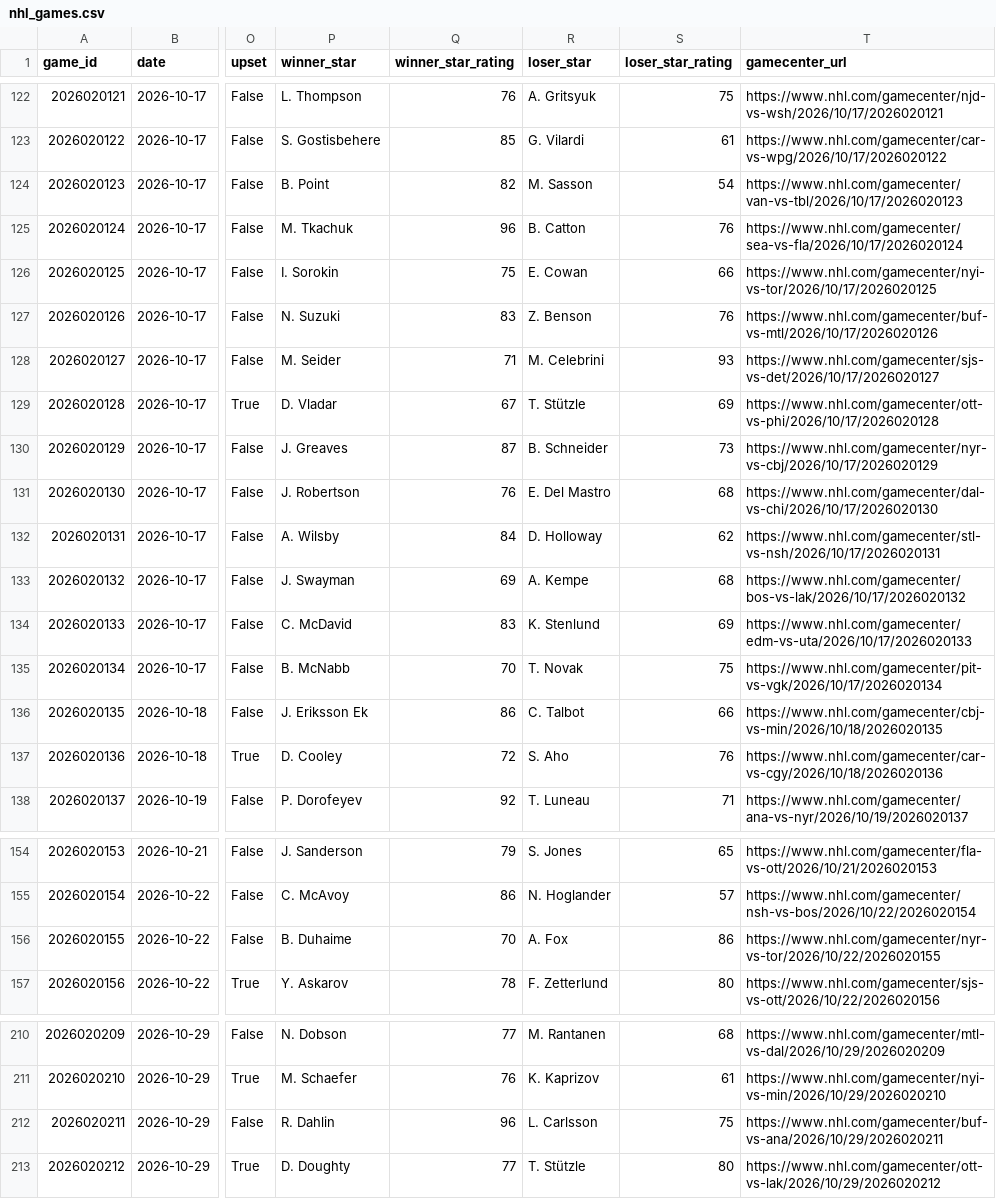
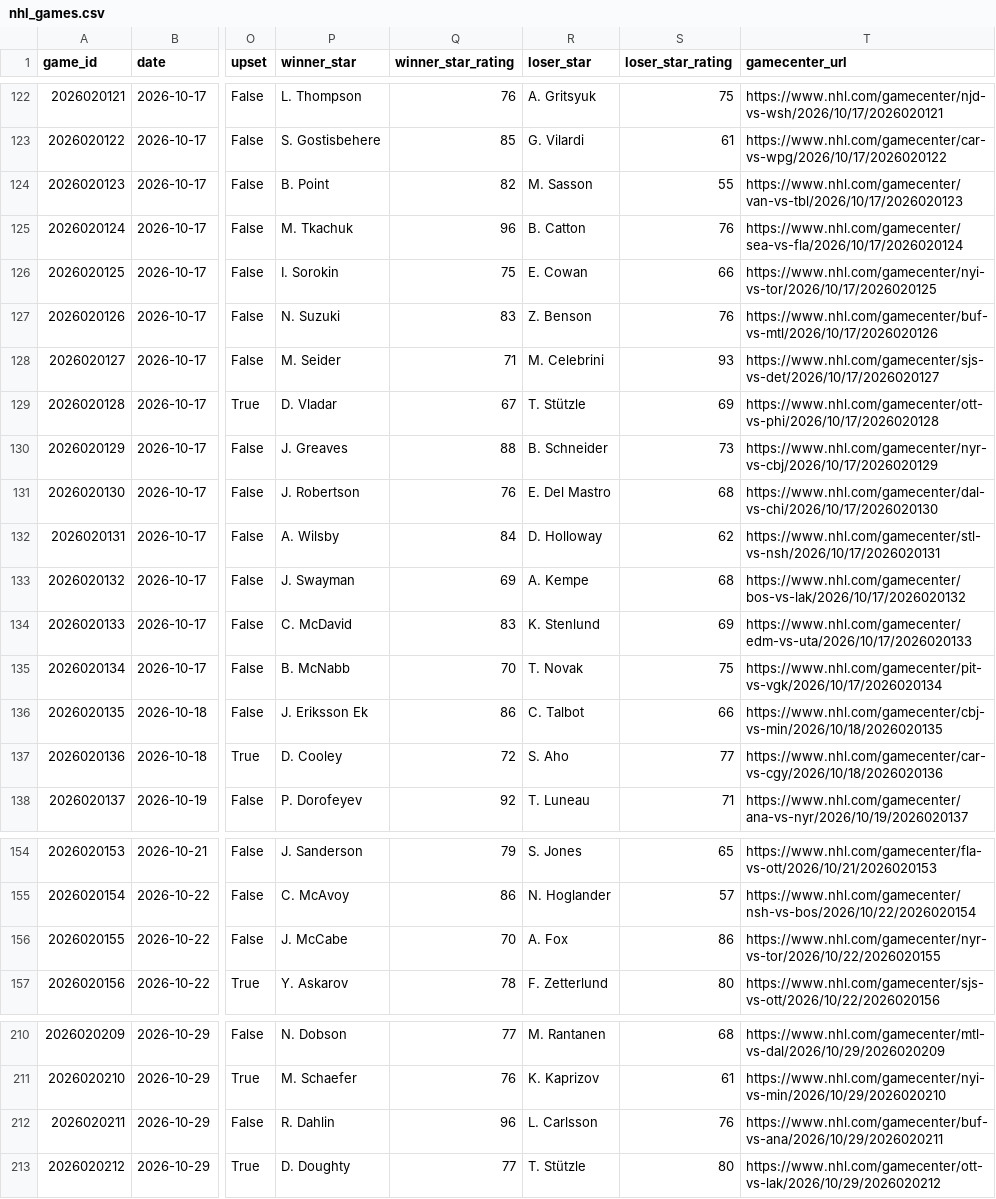
Before and after one commit to k-sufliarsky/nhl-stats, a CSV file: site/data/nhl_games.csv, drawn as a sheet; only a part is shown, gaps mark what is left out; the diff covers the shown part only; the diff names each change by its address in the sheet, - before the commit and + after, or states it on an @@ line.

```diff
--- a/site/data/nhl_games.csv
+++ b/site/data/nhl_games.csv
-S124 (loser_star_rating): 54
+S124 (loser_star_rating): 55
-Q130 (winner_star_rating): 87
+Q130 (winner_star_rating): 88
-S137 (loser_star_rating): 76
+S137 (loser_star_rating): 77
-P156 (winner_star): B. Duhaime
+P156 (winner_star): J. McCabe
-S212 (loser_star_rating): 75
+S212 (loser_star_rating): 76
```
Also changed, not shown: 3 added rows and 22 edited cells elsewhere in this file, site/data/nhl_goals.csv, site/data/nhl_lines.csv, 7 other files.
